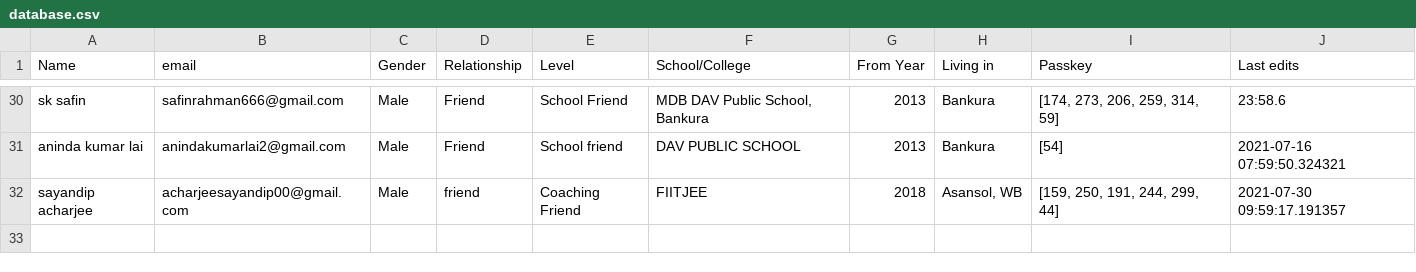
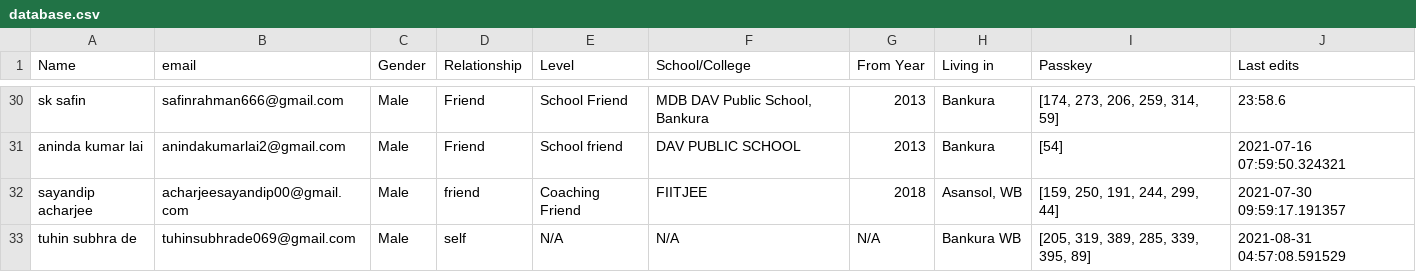
Before and after one commit to Gituhin/Friends-Data, a CSV file: database.csv, drawn as a sheet; only a part is shown, gaps mark what is left out.

Commit message:
Commit by tuhin

```diff
--- a/database.csv
+++ b/database.csv
@@ -32 +32,2 @@ aninda kumar lai,anindakumarlai2@gmail.com,Male,Friend,School friend,DAV PUBLIC
 sayandip acharjee,acharjeesayandip00@gmail.com,Male,friend,Coaching Friend,FIITJEE,2018,"Asansol, WB","[159, 250, 191, 244, 299, 44]",2021-07-30 09:59:17.191357
+tuhin subhra de,tuhinsubhrade069@gmail.com,Male,self,N/A,N/A,N/A,Bankura WB,"[205, 319, 389, 285, 339, 395, 89]",2021-08-31 04:57:08.591529
```
